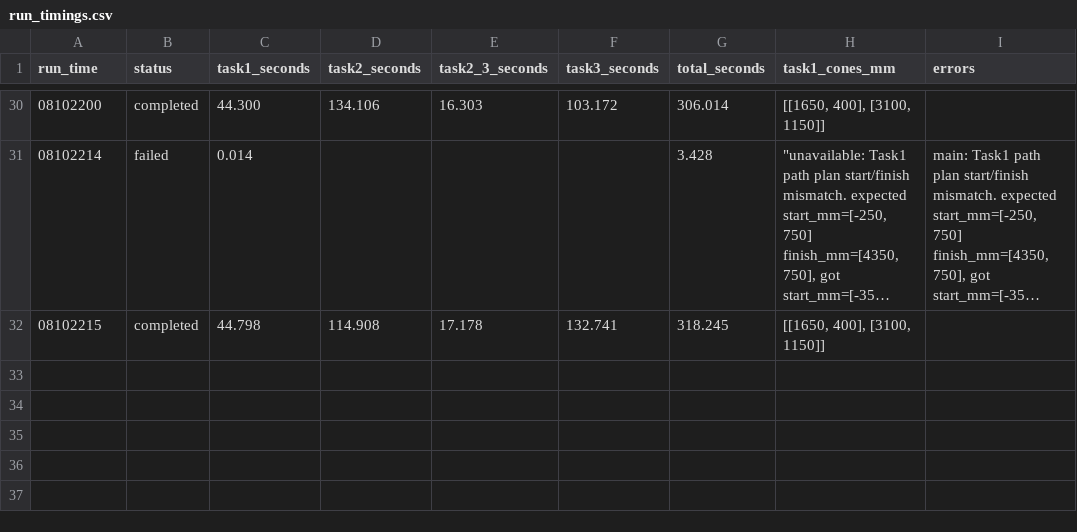
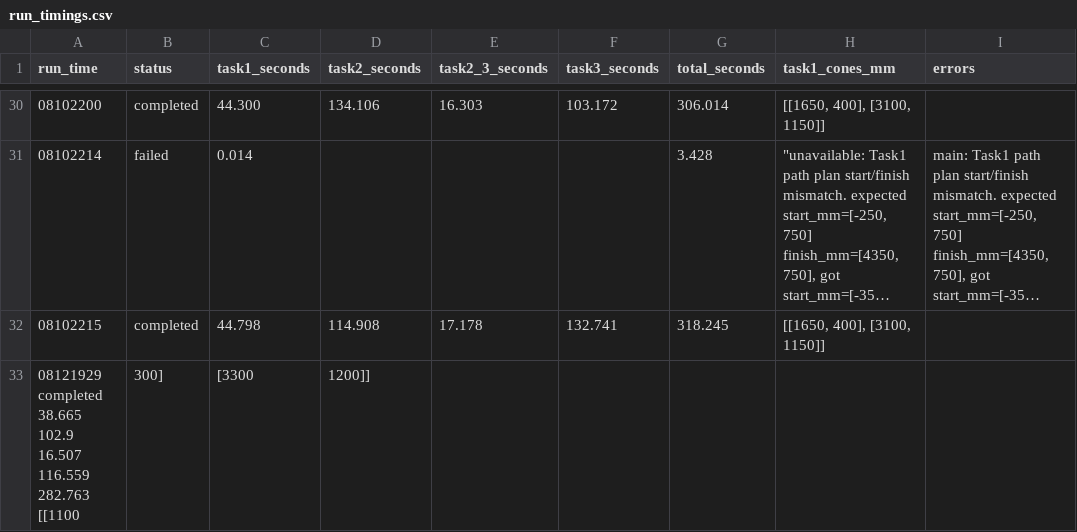
Before and after one commit to SSQaaa/Robodog_2026, a CSV file: logs/run_timings.csv, drawn as a sheet; only a part is shown, gaps mark what is left out; long unchanged cells end in ….

Commit message:
测试

```diff
--- a/logs/run_timings.csv
+++ b/logs/run_timings.csv
@@ -32 +32,2 @@
 08102215,completed,44.798,114.908,17.178,132.741,318.245,"[[1650, 400], [3100, 1150]]",
+08121929	completed	38.665	102.9	16.507	116.559	282.763	[[1100, 300], [3300, 1200]]	
```
